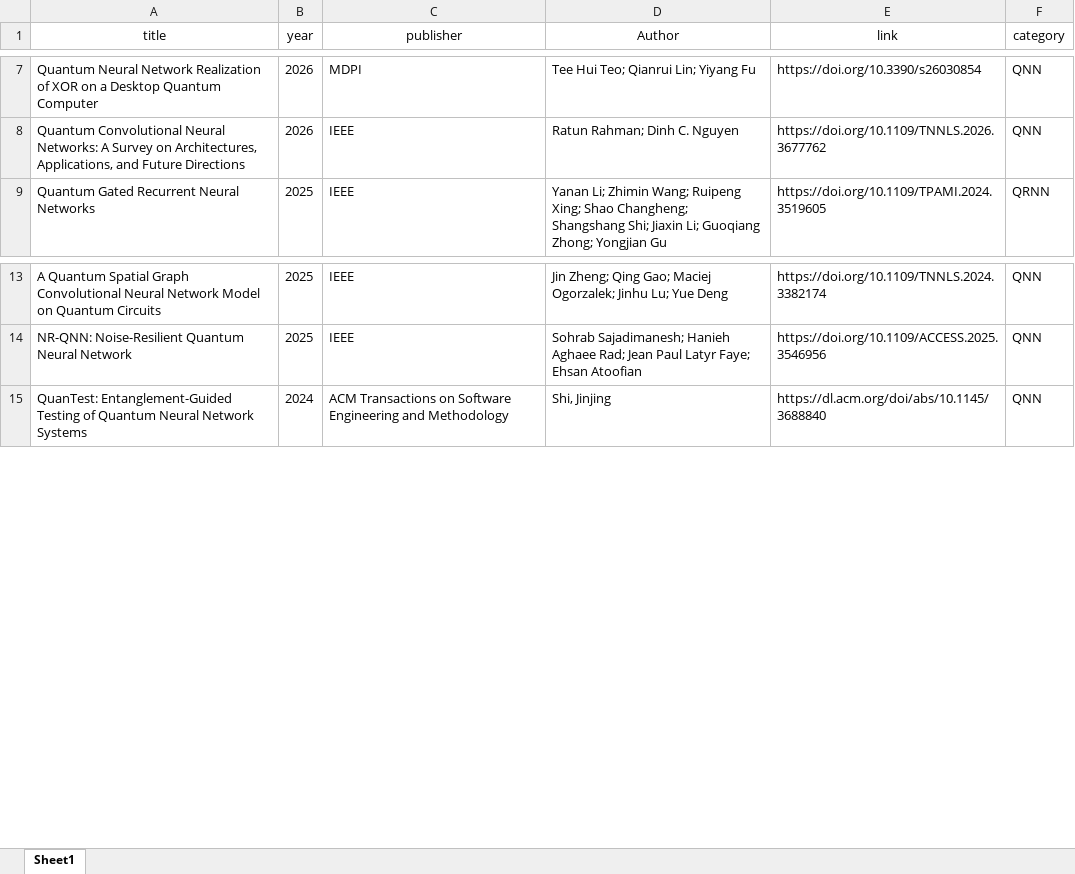
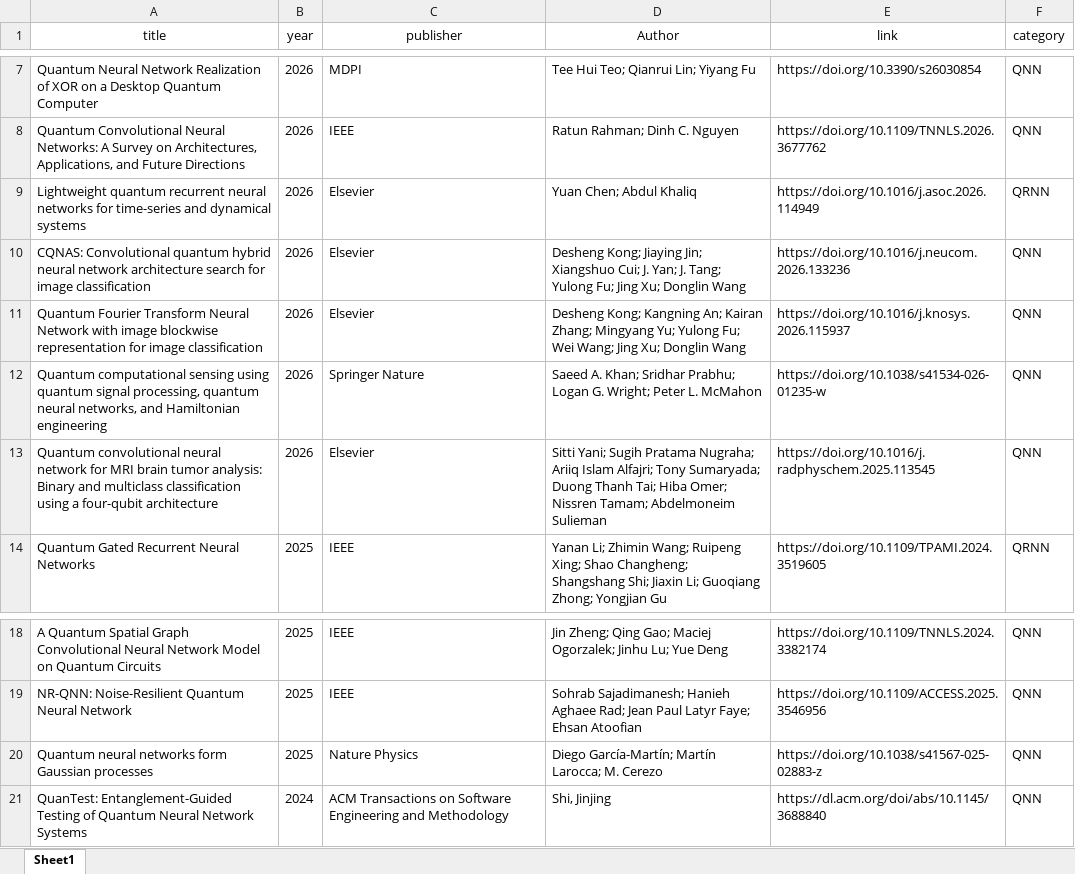
Before and after one commit to Quantum-Superintelligence/awesome-QAI-Papers-QNN-QRNN, an Excel workbook: metadata/QNN-QRNN.xlsx, sheet Sheet1, drawn as a sheet; only a part is shown, gaps mark what is left out; values as stored, in another font and other column widths than the file's, no borders; charts and pictures not drawn; the diff names each change by its address in the sheet, - before the commit and + after, or states it on an @@ line.

Commit message:
docs: add more verified QNN and QRNN papers

```diff
--- a/metadata/QNN-QRNN.xlsx (sheet Sheet1)
+++ b/metadata/QNN-QRNN.xlsx (sheet Sheet1)
+row 9: Lightweight quantum recurrent neural networks for time-series and dynamical systems | 2026 | Elsevier | Yuan Chen; Abdul Khaliq | https://doi.org/10.1016/j.asoc.2026.114949 | QRNN
+row 10: CQNAS: Convolutional quantum hybrid neural network architecture search for image classification | 2026 | Elsevier | Desheng Kong; Jiaying Jin; Xiangshuo Cui; J. Yan; J. Tang; Yulong Fu; Jing Xu; Donglin Wang | https://doi.org/10.1016/j.neucom.2026.133236 | QNN
+row 11: Quantum Fourier Transform Neural Network with image blockwise representation for image classification | 2026 | Elsevier | Desheng Kong; Kangning An; Kairan Zhang; Mingyang Yu; Yulong Fu; Wei Wang; Jing Xu; Donglin Wang | https://doi.org/10.1016/j.knosys.2026.115937 | QNN
+row 12: Quantum computational sensing using quantum signal processing, quantum neural networks, and Hamiltonian engineering | 2026 | Springer Nature | Saeed A. Khan; Sridhar Prabhu; Logan G. Wright; Peter L. McMahon | https://doi.org/10.1038/s41534-026-01235-w | QNN
+row 13: Quantum convolutional neural network for MRI brain tumor analysis: Binary and multiclass classification using a four-qubit architecture | 2026 | Elsevier | Sitti Yani; Sugih Pratama Nugraha; Ariiq Islam Alfajri; Tony Sumaryada; Duong Thanh Tai; Hiba Omer; Nissren Tamam; Abdelmoneim Sulieman | https://doi.org/10.1016/j.radphyschem.2025.113545 | QNN
+row 20: Quantum neural networks form Gaussian processes | 2025 | Nature Physics | Diego García-Martín; Martín Larocca; M. Cerezo | https://doi.org/10.1038/s41567-025-02883-z | QNN
```
Also changed, not shown: 1 other file.
